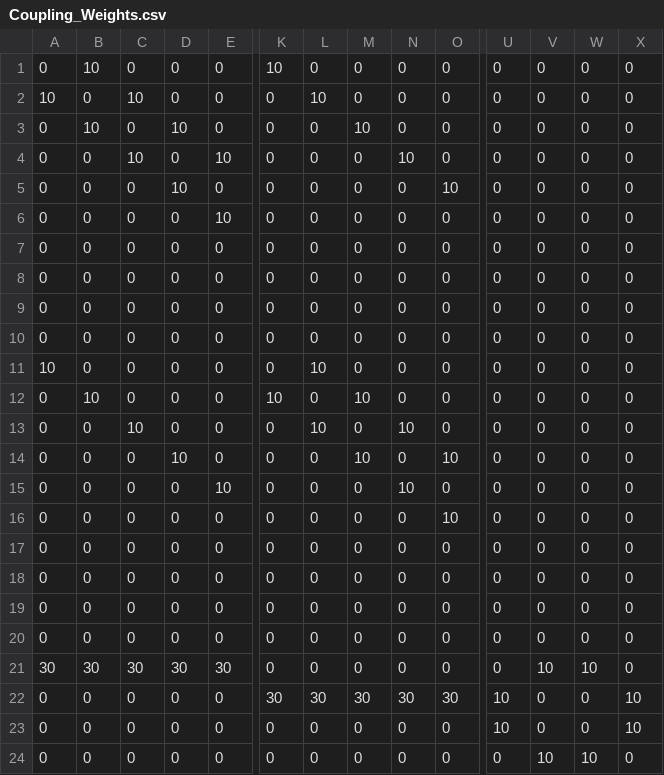
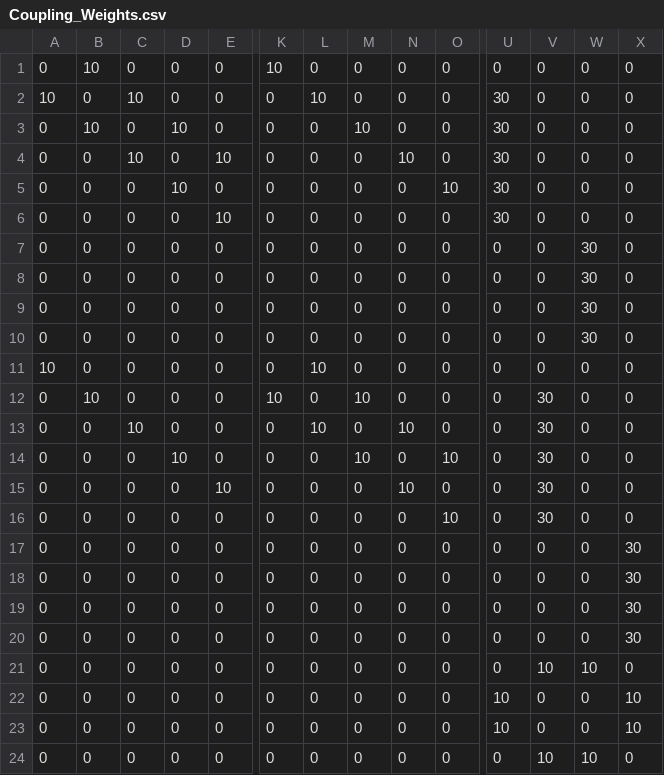
Before and after one commit to niederha/CMC_graded_labs, a CSV file: Lab9/Webots/controllers/pythonController/Arrays/Coupling_Weights.csv, drawn as a sheet; only a part is shown, gaps mark what is left out; the diff covers the shown part only; the diff names each change by its address in the sheet, - before the commit and + after, or states it on an @@ line.

```diff
--- a/Lab9/Webots/controllers/pythonController/Arrays/Coupling_Weights.csv
+++ b/Lab9/Webots/controllers/pythonController/Arrays/Coupling_Weights.csv
-U2:U6: 0
+U2:U6: 30
-W7:W10: 0
+W7:W10: 30
-V12:V16: 0
+V12:V16: 30
-X17:X20: 0
+X17:X20: 30
-A21: 30
+A21: 0
-B21: 30
+B21: 0
-C21: 30
+C21: 0
-D21: 30
+D21: 0
-E21: 30
+E21: 0
-K22: 30
+K22: 0
-L22: 30
+L22: 0
-M22: 30
+M22: 0
-N22: 30
+N22: 0
-O22: 30
+O22: 0
```
Also changed, not shown: 10 edited cells elsewhere in this file, Lab9/Webots/controllers/pythonController/Arrays/Phase_Shifts.csv, 10 other files.
